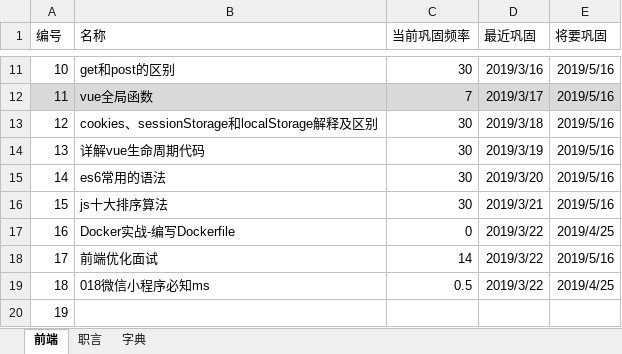
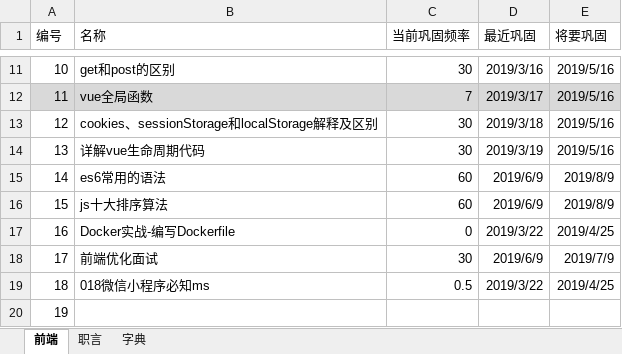
Before and after one commit to FireSmallPanda/swdt, an Excel workbook: 前端巩固计划.xlsx, sheet 前端, drawn as a sheet; only a part is shown, gaps mark what is left out; values as stored, in another font and other column widths than the file's, no borders; the diff names each change by its address in the sheet, - before the commit and + after, or states it on an @@ line.

```diff
--- a/前端巩固计划.xlsx (sheet 前端)
+++ b/前端巩固计划.xlsx (sheet 前端)
-C15:C16 (当前巩固频率): 30
+C15:C16 (当前巩固频率): 60
-D15 (最近巩固): 2019/3/20
+D15 (最近巩固): 2019/6/9
-E15:E16 (将要巩固): 2019/5/16
+E15:E16 (将要巩固): 2019/8/9
-D16 (最近巩固): 2019/3/21
+D16 (最近巩固): 2019/6/9
-C18 (当前巩固频率): 14
+C18 (当前巩固频率): 30
-D18 (最近巩固): 2019/3/22
+D18 (最近巩固): 2019/6/9
-E18 (将要巩固): 2019/5/16
+E18 (将要巩固): 2019/7/9
```
Also changed, not shown: 2 other files.
